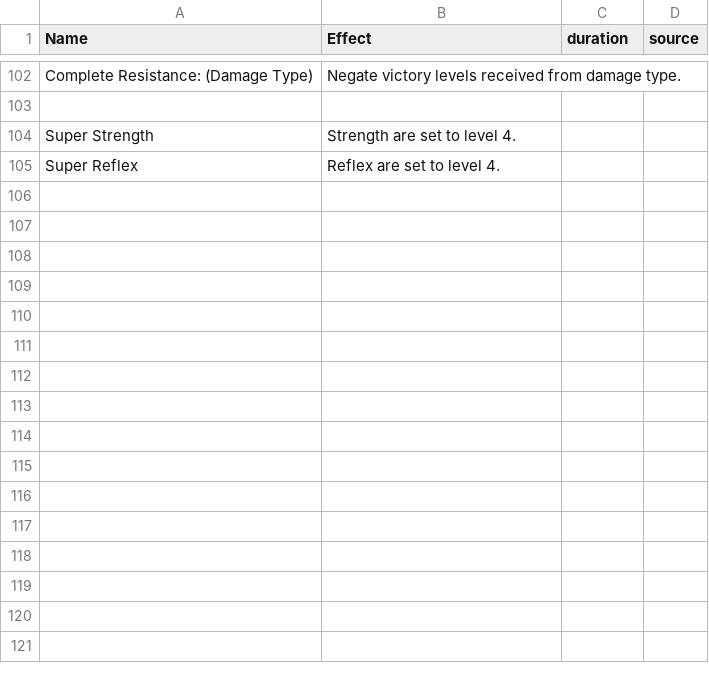
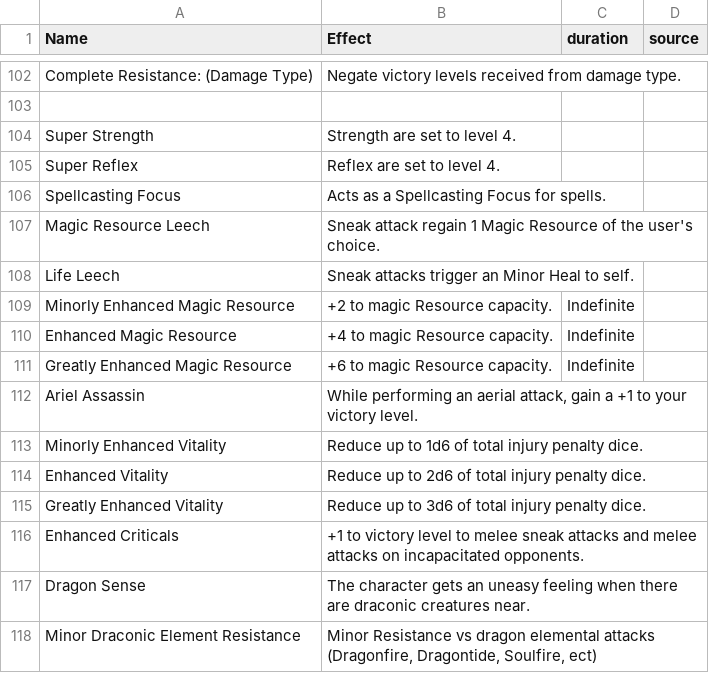
Before and after one commit to CogentRoleplayCommunity/FogentRoleplay, a CSV file: Effect/TextEffect.csv, drawn as a sheet; only a part is shown, gaps mark what is left out.

```diff
--- a/Effect/TextEffect.csv
+++ b/Effect/TextEffect.csv
@@ -113 +113,14 @@ Super Strength,Strength are set to level 4.,,
 Super Reflex,Reflex are set to level 4.,,
+Spellcasting Focus,Acts as a Spellcasting Focus for spells.,,
+Magic Resource Leech,Sneak attack regain 1 Magic Resource of the user's choice.,,
+Life Leech,Sneak attacks trigger an Minor Heal to self.,,
+Minorly Enhanced Magic Resource,+2 to magic Resource capacity.,Indefinite,
+Enhanced Magic Resource,+4 to magic Resource capacity.,Indefinite,
+Greatly Enhanced Magic Resource,+6 to magic Resource capacity.,Indefinite,
+Ariel Assassin,"While performing an aerial attack, gain a +1 to your victory level.",,
+Minorly Enhanced Vitality,Reduce up to 1d6 of total injury penalty dice.,,
+Enhanced Vitality,Reduce up to 2d6 of total injury penalty dice.,,
+Greatly Enhanced Vitality,Reduce up to 3d6 of total injury penalty dice.,,
+Enhanced Criticals,+1 to victory level to melee sneak attacks and melee attacks on incapacitated opponents.,,
+Dragon Sense,The character gets an uneasy feeling when there are draconic creatures near.,,
+Minor Draconic Element Resistance,"Minor Resistance vs dragon elemental attacks (Dragonfire, Dragontide, Soulfire, ect)",,
```
Also changed, not shown: Effect/ItemTextEffect.csv.
